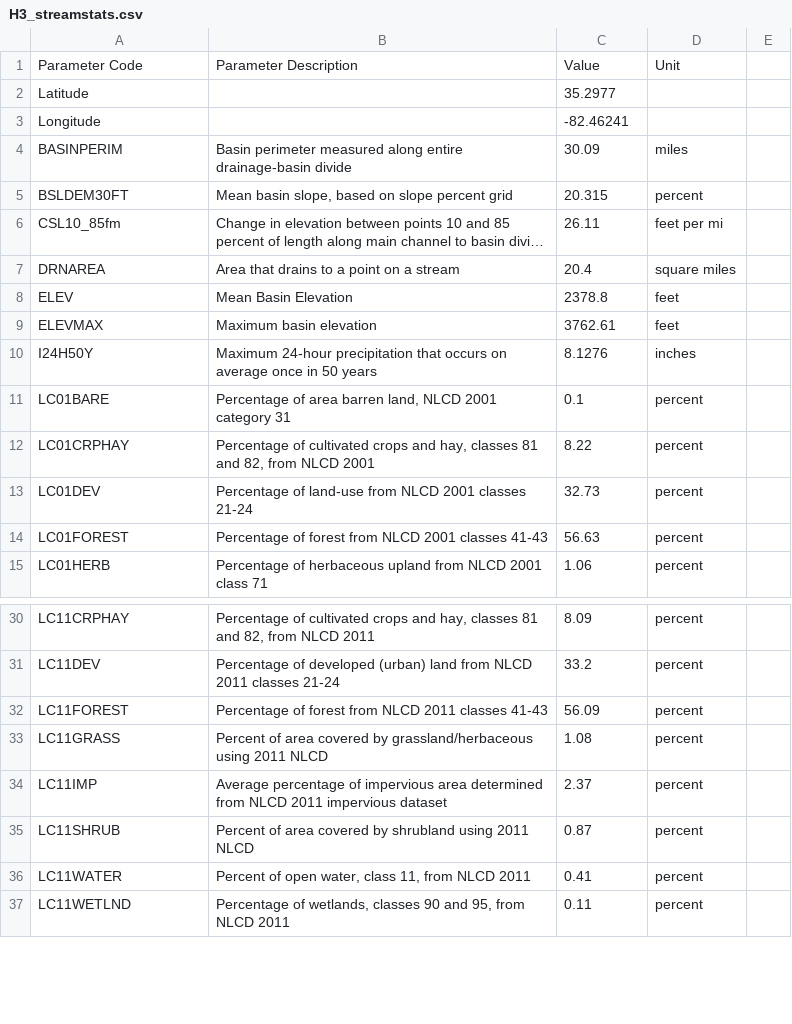
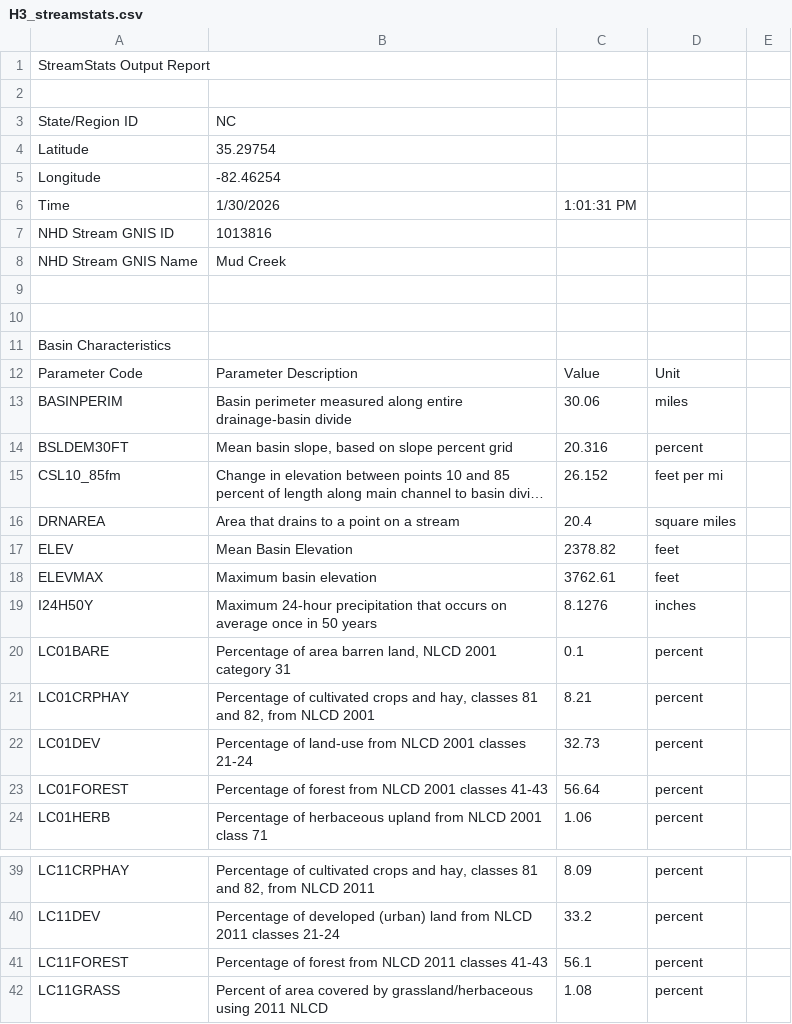
Before and after one commit to matthewberens/eqi-workflow, a CSV file: data/streamstats/H3_streamstats.csv, drawn as a sheet; only a part is shown, gaps mark what is left out; the shorter side is filled out with more unchanged rows; long unchanged cells end in …; removed rows and columns are numbered as before the commit, all else as after; the diff covers the shown part only; the diff names each change by its address in the sheet, - before the commit and + after, or states it on an @@ line.

```diff
--- a/data/streamstats/H3_streamstats.csv
+++ b/data/streamstats/H3_streamstats.csv
+row 1: StreamStats Output Report
+row 2: (empty)
+row 3: State/Region ID | NC
+row 4: Latitude | 35.29754
+row 5: Longitude | -82.46254
+row 6: Time | 1/30/2026 | 1:01:31 PM
+row 7: NHD Stream GNIS ID | 1013816
+row 8: NHD Stream GNIS Name | Mud Creek
+row 9: (empty)
+row 10: (empty)
+row 11: Basin Characteristics
-row 2: Latitude |  | 35.2977
-row 3: Longitude |  | -82.46241
-C13: 30.09
+C13: 30.06
-C14: 20.315
+C14: 20.316
-C15: 26.11
+C15: 26.152
-C17: 2378.8
+C17: 2378.82
-C21: 8.22
+C21: 8.21
-C23: 56.63
+C23: 56.64
-C41: 56.09
+C41: 56.1
```
Also changed, not shown: 23 added rows and 8 edited cells elsewhere in this file, data/streamstats/H18_streamstats.csv, data/streamstats/H21_streamstats.csv, 8 other files.
